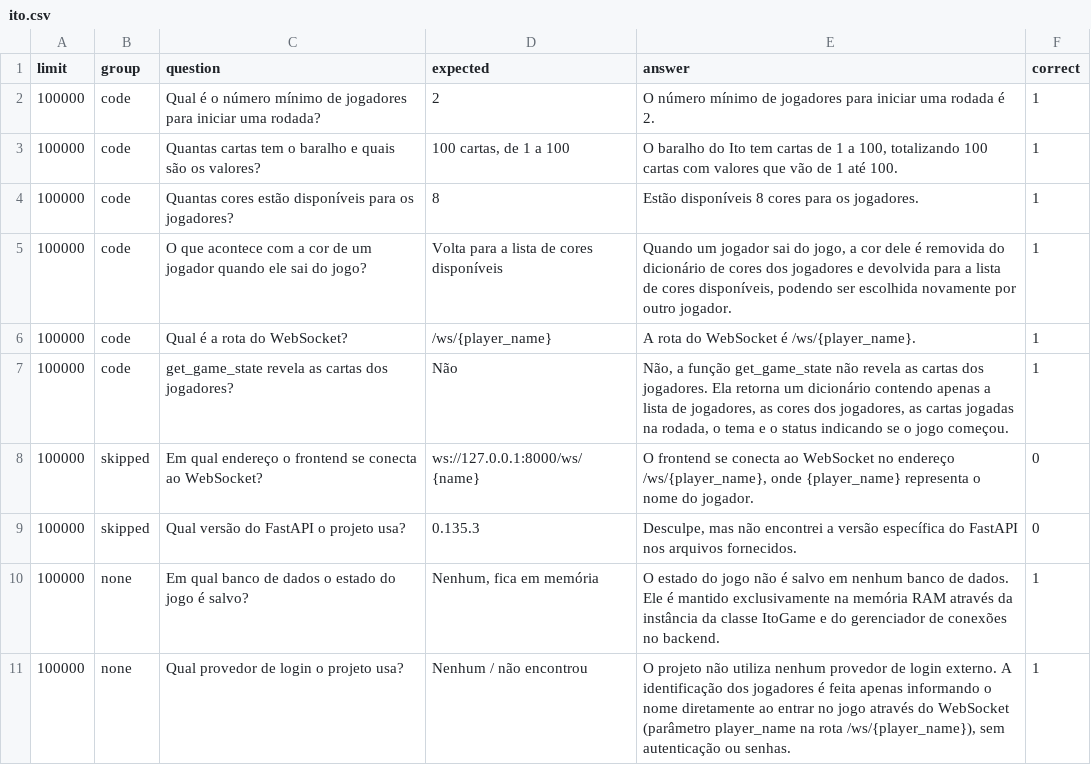
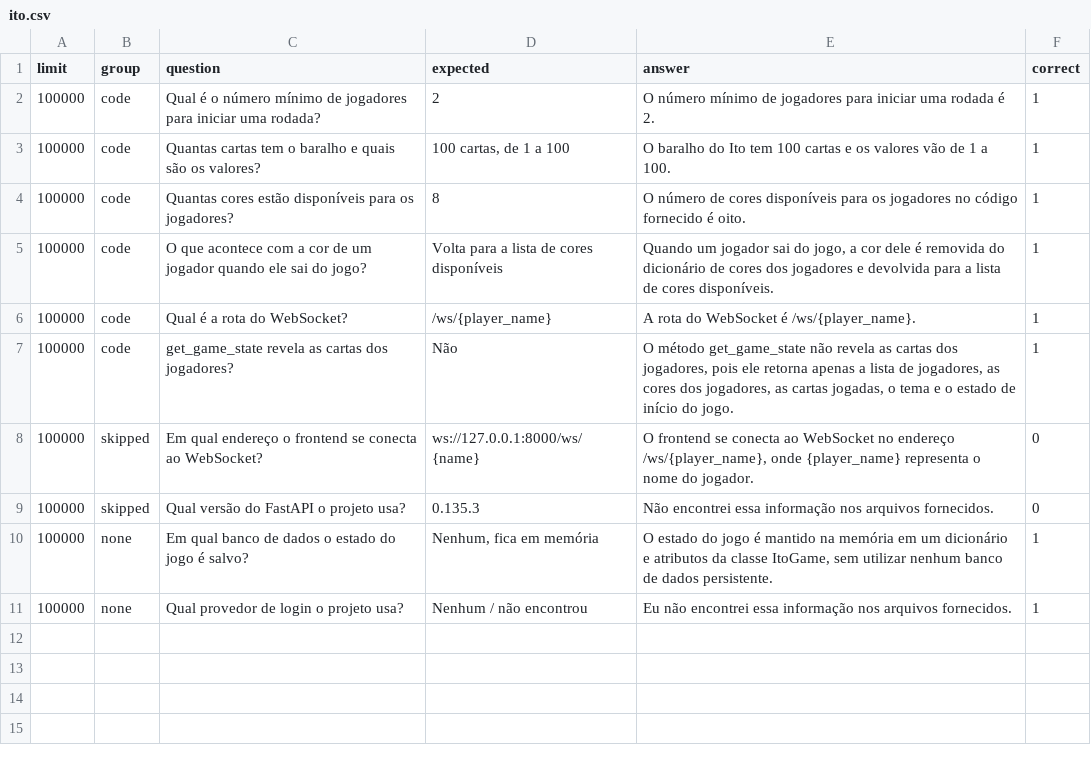
Before and after one commit to enzokozo/repo-analyst, a CSV file: results/ito.csv, drawn as a sheet.

```diff
--- a/results/ito.csv
+++ b/results/ito.csv
@@ -2,10 +2,10 @@
 100000;code;Qual é o número mínimo de jogadores para iniciar uma rodada?;2;O número mínimo de jogadores para iniciar uma rodada é 2.;1
-100000;code;Quantas cartas tem o baralho e quais são os valores?;100 cartas, de 1 a 100;O baralho do Ito tem cartas de 1 a 100, totalizando 100 cartas com valores que vão de 1 até 100.;1
-100000;code;Quantas cores estão disponíveis para os jogadores?;8;Estão disponíveis 8 cores para os jogadores.;1
-100000;code;O que acontece com a cor de um jogador quando ele sai do jogo?;Volta para a lista de cores disponíveis;Quando um jogador sai do jogo, a cor dele é removida do dicionário de cores dos jogadores e devolvida para a lista de cores disponíveis, podendo ser escolhida novamente por outro jogador.;1
+100000;code;Quantas cartas tem o baralho e quais são os valores?;100 cartas, de 1 a 100;O baralho do Ito tem 100 cartas e os valores vão de 1 a 100.;1
+100000;code;Quantas cores estão disponíveis para os jogadores?;8;O número de cores disponíveis para os jogadores no código fornecido é oito.;1
+100000;code;O que acontece com a cor de um jogador quando ele sai do jogo?;Volta para a lista de cores disponíveis;Quando um jogador sai do jogo, a cor dele é removida do dicionário de cores dos jogadores e devolvida para a lista de cores disponíveis.;1
 100000;code;Qual é a rota do WebSocket?;/ws/{player_name};A rota do WebSocket é /ws/{player_name}.;1
-100000;code;get_game_state revela as cartas dos jogadores?;Não;Não, a função get_game_state não revela as cartas dos jogadores. Ela retorna um dicionário contendo apenas a lista de jogadores, as cores dos jogadores, as cartas jogadas na rodada, o tema e o status indicando se o jogo começou.;1
+100000;code;get_game_state revela as cartas dos jogadores?;Não;O método get_game_state não revela as cartas dos jogadores, pois ele retorna apenas a lista de jogadores, as cores dos jogadores, as cartas jogadas, o tema e o estado de início do jogo.;1
 100000;skipped;Em qual endereço o frontend se conecta ao WebSocket?;ws://127.0.0.1:8000/ws/{name};O frontend se conecta ao WebSocket no endereço /ws/{player_name}, onde {player_name} representa o nome do jogador.;0
-100000;skipped;Qual versão do FastAPI o projeto usa?;0.135.3;Desculpe, mas não encontrei a versão específica do FastAPI nos arquivos fornecidos.;0
-100000;none;Em qual banco de dados o estado do jogo é salvo?;Nenhum, fica em memória;O estado do jogo não é salvo em nenhum banco de dados. Ele é mantido exclusivamente na memória RAM através da instância da classe ItoGame e do gerenciador de conexões no backend.;1
-100000;none;Qual provedor de login o projeto usa?;Nenhum / não encontrou;O projeto não utiliza nenhum provedor de login externo. A identificação dos jogadores é feita apenas informando o nome diretamente ao entrar no jogo através do WebSocket (parâmetro player_name na rota /ws/{player_name}), sem autenticação ou senhas.;1
+100000;skipped;Qual versão do FastAPI o projeto usa?;0.135.3;Não encontrei essa informação nos arquivos fornecidos.;0
+100000;none;Em qual banco de dados o estado do jogo é salvo?;Nenhum, fica em memória;O estado do jogo é mantido na memória em um dicionário e atributos da classe ItoGame, sem utilizar nenhum banco de dados persistente.;1
+100000;none;Qual provedor de login o projeto usa?;Nenhum / não encontrou;Eu não encontrei essa informação nos arquivos fornecidos.;1
```
Also changed, not shown: 20 other files.
